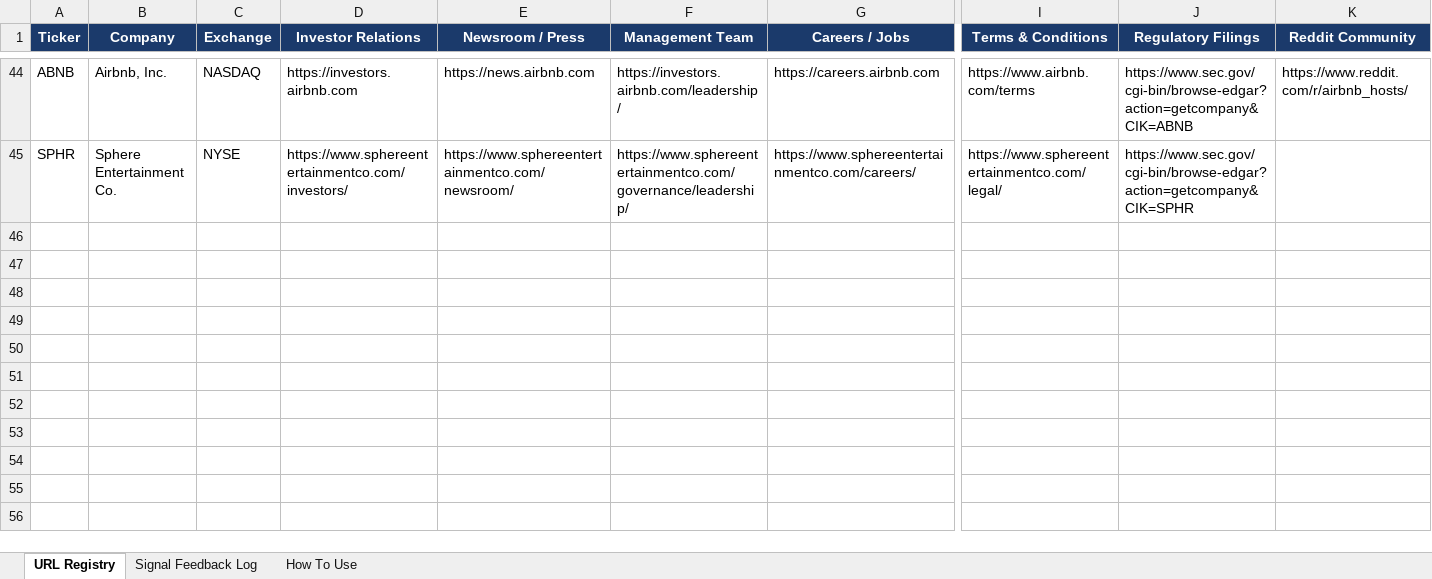
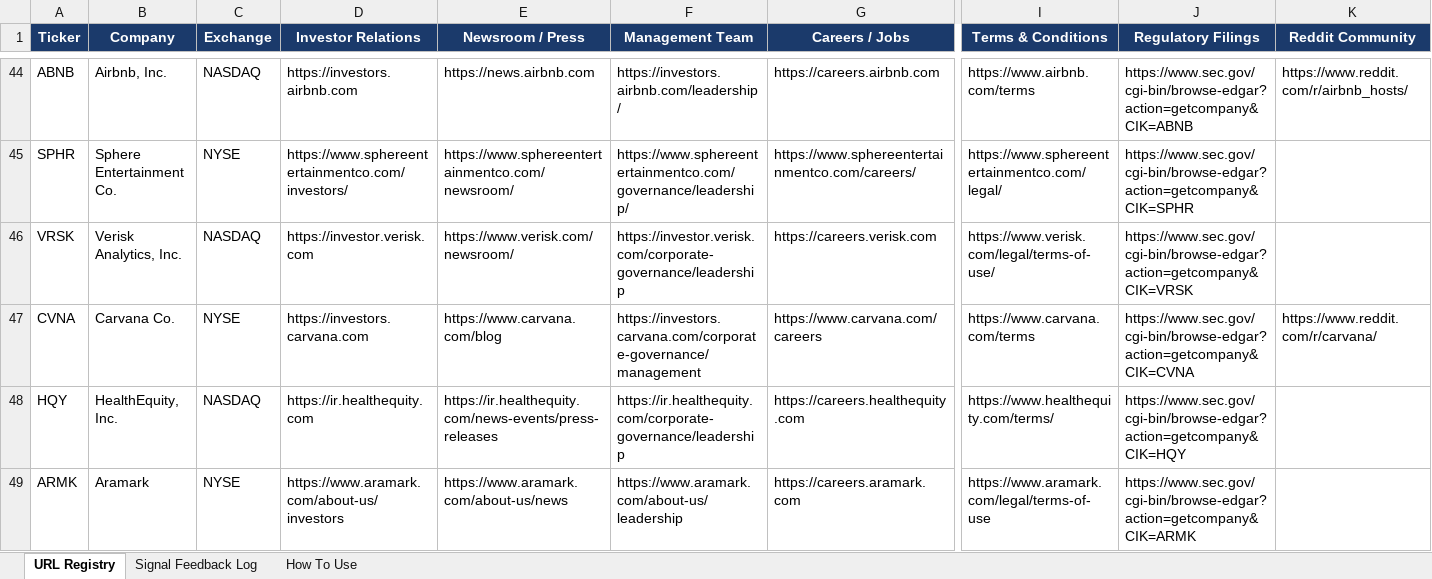
Before and after one commit to hk-contour/consumer-monitor, an Excel workbook: config/company_urls_jc.xlsx, sheet URL Registry, drawn as a sheet; only a part is shown, gaps mark what is left out; values as stored, in another font and other column widths than the file's, no borders; rows hold the shown columns only; the diff names each change by its address in the sheet, - before the commit and + after, or states it on an @@ line.

Commit message:
Add v3 coverage set: VRSK CVNA HQY ARMK
Four names spanning insurance-analytics, online auto retail, HSA
custodian, and food services / uniforms. Priority Tier = 'v3' so
they're excluded from high/medium/all tier filters — use --ticker.

URL guesses follow common patterns (investor.{co}.com, etc.). Some
will 404 first run; EDGAR coverage works immediately for all 4
(all US-listed).

Monitoring Notes populated per company (e.g. CVNA: 'watch GPU,
ADESA integration, retail unit growth vs guidance'; HQY: 'HSA
account growth, custodial yield spread, investment AUM balance').

```diff
--- a/config/company_urls_jc.xlsx (sheet URL Registry)
+++ b/config/company_urls_jc.xlsx (sheet URL Registry)
+row 46: VRSK | Verisk Analytics, Inc. | NASDAQ | https://investor.verisk.com | https://www.verisk.com/newsroom/ | https://investor.verisk.com/corporate-governance/leadership | https://careers.verisk.com | https://www.verisk.com/legal/terms-of-use/ | https://www.sec.gov/cgi-bin/browse-edgar?action=getcompany&CIK=VRSK
+row 47: CVNA | Carvana Co. | NYSE | https://investors.carvana.com | https://www.carvana.com/blog | https://investors.carvana.com/corporate-governance/management | https://www.carvana.com/careers | https://www.carvana.com/terms | https://www.sec.gov/cgi-bin/browse-edgar?action=getcompany&CIK=CVNA | https://www.reddit.com/r/carvana/
+row 48: HQY | HealthEquity, Inc. | NASDAQ | https://ir.healthequity.com | https://ir.healthequity.com/news-events/press-releases | https://ir.healthequity.com/corporate-governance/leadership | https://careers.healthequity.com | https://www.healthequity.com/terms/ | https://www.sec.gov/cgi-bin/browse-edgar?action=getcompany&CIK=HQY
+row 49: ARMK | Aramark | NYSE | https://www.aramark.com/about-us/investors | https://www.aramark.com/about-us/news | https://www.aramark.com/about-us/leadership | https://careers.aramark.com | https://www.aramark.com/legal/terms-of-use | https://www.sec.gov/cgi-bin/browse-edgar?action=getcompany&CIK=ARMK
```
Also changed, not shown: 1 other file.
